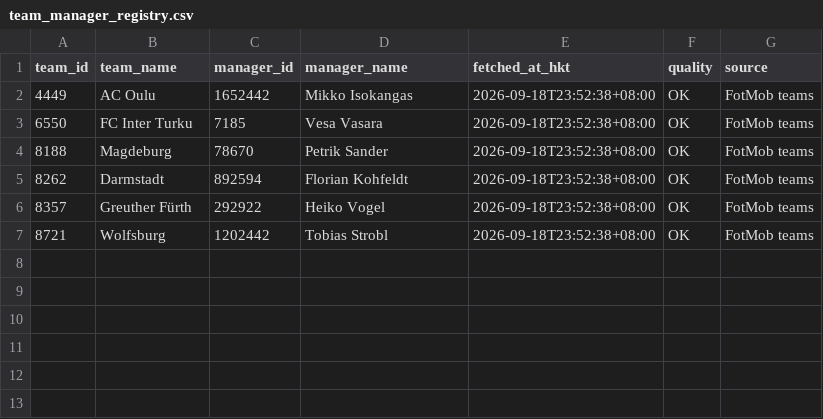
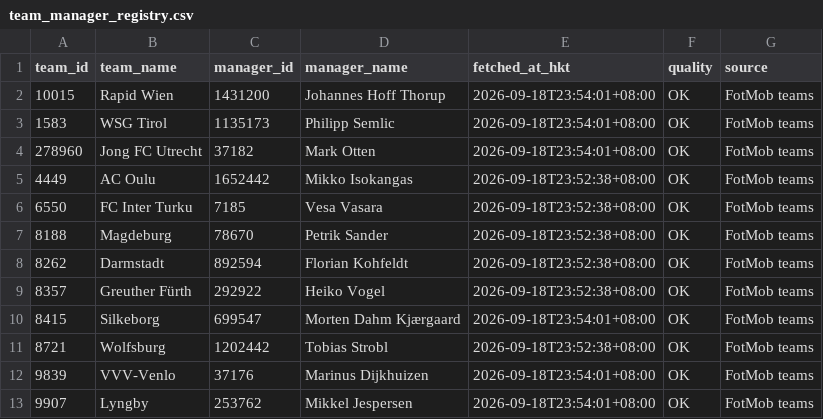
Before and after one commit to sargesticky-code/football-fast-tracker, a CSV file: data/team_manager_registry.csv, drawn as a sheet.

```diff
--- a/data/team_manager_registry.csv
+++ b/data/team_manager_registry.csv
@@ -1,2 +1,5 @@
 team_id,team_name,manager_id,manager_name,fetched_at_hkt,quality,source
+10015,Rapid Wien,1431200,Johannes Hoff Thorup,2026-09-18T23:54:01+08:00,OK,FotMob teams
+1583,WSG Tirol,1135173,Philipp Semlic,2026-09-18T23:54:01+08:00,OK,FotMob teams
+278960,Jong FC Utrecht,37182,Mark Otten,2026-09-18T23:54:01+08:00,OK,FotMob teams
 4449,AC Oulu,1652442,Mikko Isokangas,2026-09-18T23:52:38+08:00,OK,FotMob teams
@@ -6,2 +9,5 @@
 8357,Greuther Fürth,292922,Heiko Vogel,2026-09-18T23:52:38+08:00,OK,FotMob teams
+8415,Silkeborg,699547,Morten Dahm Kjærgaard,2026-09-18T23:54:01+08:00,OK,FotMob teams
 8721,Wolfsburg,1202442,Tobias Strobl,2026-09-18T23:52:38+08:00,OK,FotMob teams
+9839,VVV-Venlo,37176,Marinus Dijkhuizen,2026-09-18T23:54:01+08:00,OK,FotMob teams
+9907,Lyngby,253762,Mikkel Jespersen,2026-09-18T23:54:01+08:00,OK,FotMob teams
```
Also changed, not shown: data/prematch_context_current.csv.
